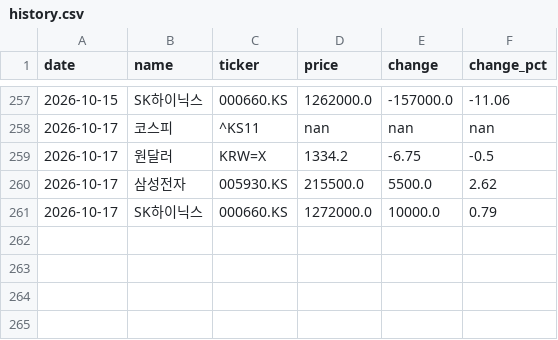
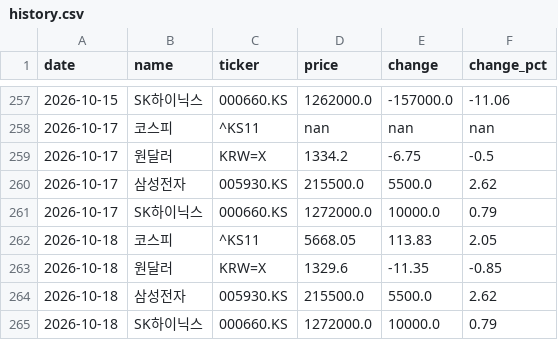
Before and after one commit to Sungsanmerrygoround/finance-dashboard, a CSV file: data/history.csv, drawn as a sheet; only a part is shown, gaps mark what is left out.

```diff
--- a/data/history.csv
+++ b/data/history.csv
@@ -261 +261,5 @@ date,name,ticker,price,change,change_pct
 2026-10-17,SK하이닉스,000660.KS,1272000.0,10000.0,0.79
+2026-10-18,코스피,^KS11,5668.05,113.83,2.05
+2026-10-18,원달러,KRW=X,1329.6,-11.35,-0.85
+2026-10-18,삼성전자,005930.KS,215500.0,5500.0,2.62
+2026-10-18,SK하이닉스,000660.KS,1272000.0,10000.0,0.79
```
Also changed, not shown: 1 other file.
